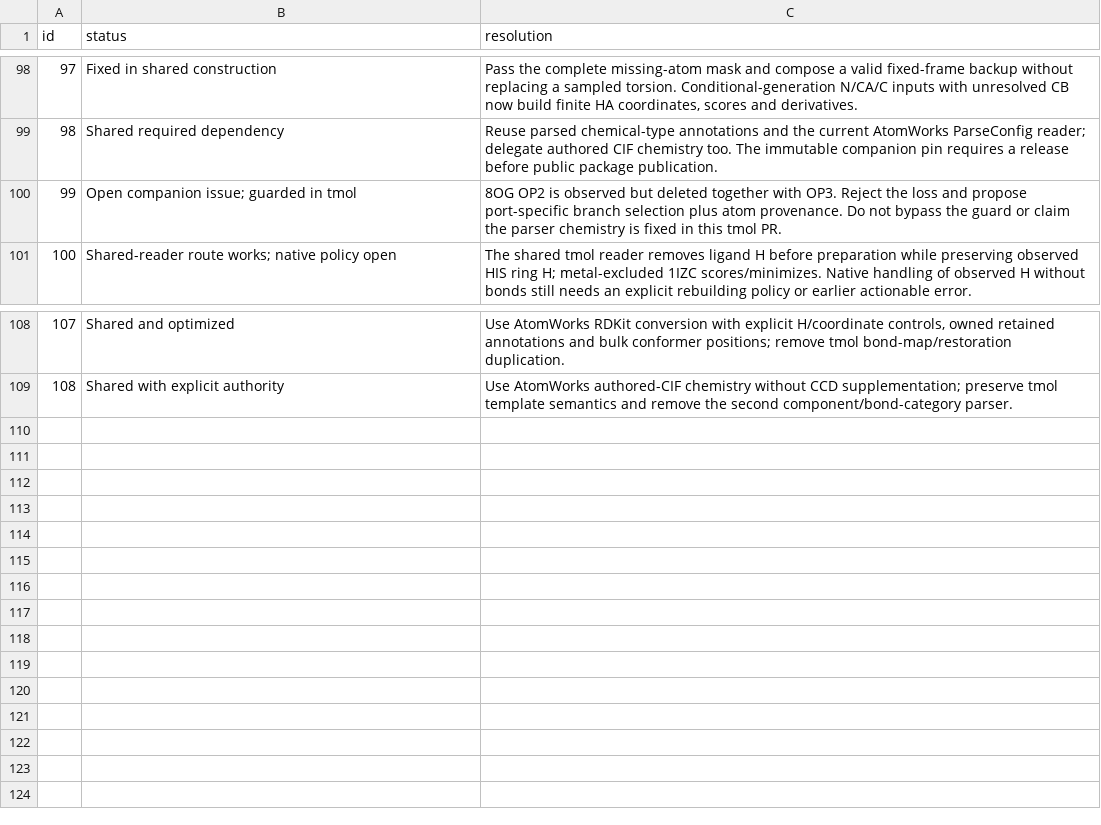
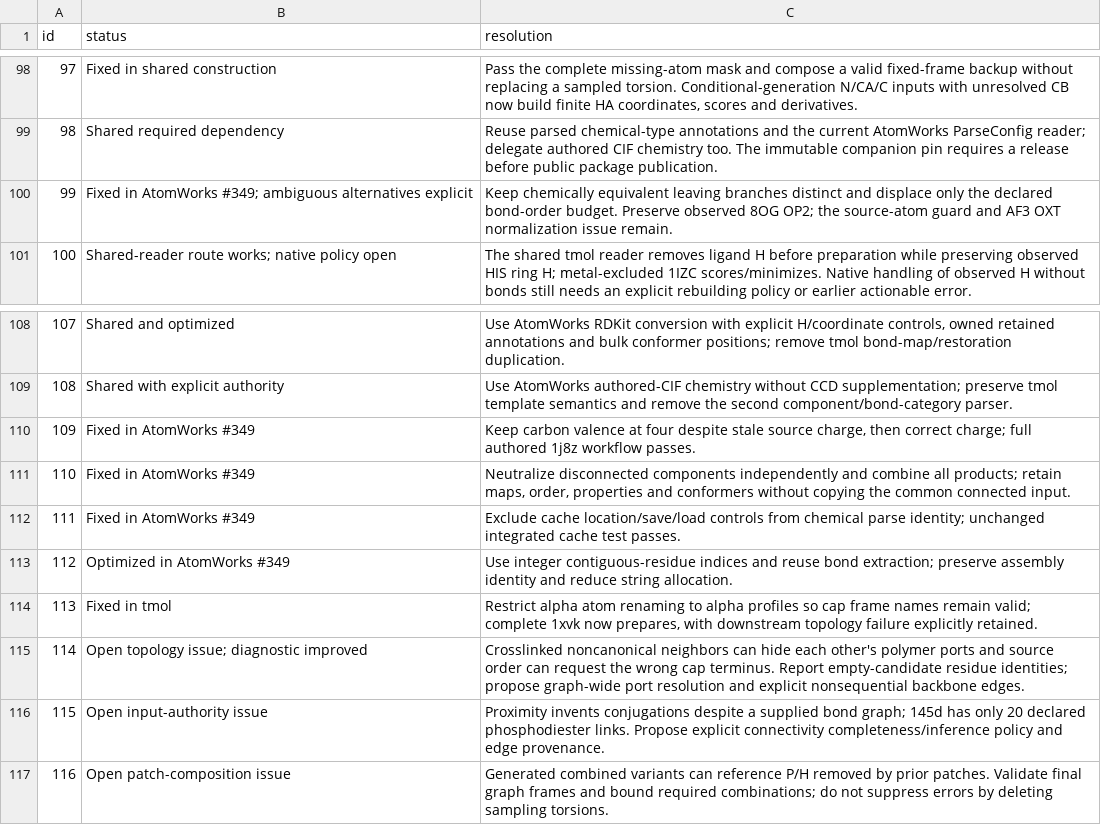
Before and after one commit to uw-ipd/tmol, a TSV file: review/pr503/problem-fix-map.tsv, drawn as a sheet; only a part is shown, gaps mark what is left out.

Commit message:
docs: record integrated input audits, complete GPU corpus, and interface removal

```diff
--- a/review/pr503/problem-fix-map.tsv
+++ b/review/pr503/problem-fix-map.tsv
@@ -99,3 +99,3 @@ id	status	resolution
 98	Shared required dependency	Reuse parsed chemical-type annotations and the current AtomWorks ParseConfig reader; delegate authored CIF chemistry too. The immutable companion pin requires a release before public package publication.
-99	Open companion issue; guarded in tmol	8OG OP2 is observed but deleted together with OP3. Reject the loss and propose port-specific branch selection plus atom provenance. Do not bypass the guard or claim the parser chemistry is fixed in this tmol PR.
+99	Fixed in AtomWorks #349; ambiguous alternatives explicit	Keep chemically equivalent leaving branches distinct and displace only the declared bond-order budget. Preserve observed 8OG OP2; the source-atom guard and AF3 OXT normalization issue remain.
 100	Shared-reader route works; native policy open	The shared tmol reader removes ligand H before preparation while preserving observed HIS ring H; metal-excluded 1IZC scores/minimizes. Native handling of observed H without bonds still needs an explicit rebuilding policy or earlier actionable error.
@@ -109 +109,9 @@ id	status	resolution
 108	Shared with explicit authority	Use AtomWorks authored-CIF chemistry without CCD supplementation; preserve tmol template semantics and remove the second component/bond-category parser.
+109	Fixed in AtomWorks #349	Keep carbon valence at four despite stale source charge, then correct charge; full authored 1j8z workflow passes.
+110	Fixed in AtomWorks #349	Neutralize disconnected components independently and combine all products; retain maps, order, properties and conformers without copying the common connected input.
+111	Fixed in AtomWorks #349	Exclude cache location/save/load controls from chemical parse identity; unchanged integrated cache test passes.
+112	Optimized in AtomWorks #349	Use integer contiguous-residue indices and reuse bond extraction; preserve assembly identity and reduce string allocation.
+113	Fixed in tmol	Restrict alpha atom renaming to alpha profiles so cap frame names remain valid; complete 1xvk now prepares, with downstream topology failure explicitly retained.
+114	Open topology issue; diagnostic improved	Crosslinked noncanonical neighbors can hide each other's polymer ports and source order can request the wrong cap terminus. Report empty-candidate residue identities; propose graph-wide port resolution and explicit nonsequential backbone edges.
+115	Open input-authority issue	Proximity invents conjugations despite a supplied bond graph; 145d has only 20 declared phosphodiester links. Propose explicit connectivity completeness/inference policy and edge provenance.
+116	Open patch-composition issue	Generated combined variants can reference P/H removed by prior patches. Validate final graph frames and bound required combinations; do not suppress errors by deleting sampling torsions.
```
Also changed, not shown: 17 other files.
